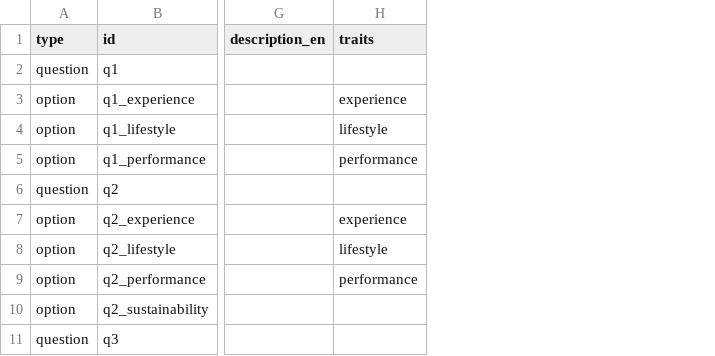
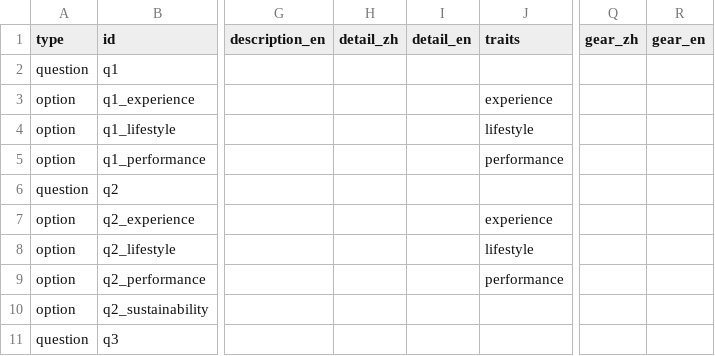
Before and after one commit to Yi-Cheng-Lin-ntu/GarminRunYourRunningGear, a CSV file: content.csv, drawn as a sheet; only a part is shown, gaps mark what is left out; the diff covers the shown part only; the diff names each change by its address in the sheet, - before the commit and + after, or states it on an @@ line.

Commit message:
Add structured result page copy

```diff
--- a/content.csv
+++ b/content.csv
+column H (detail_zh), empty
+column I (detail_en), empty
+column Q (gear_zh), empty
+column R (gear_en), empty
```
Also changed, not shown: 54 edited cells elsewhere in this file.
